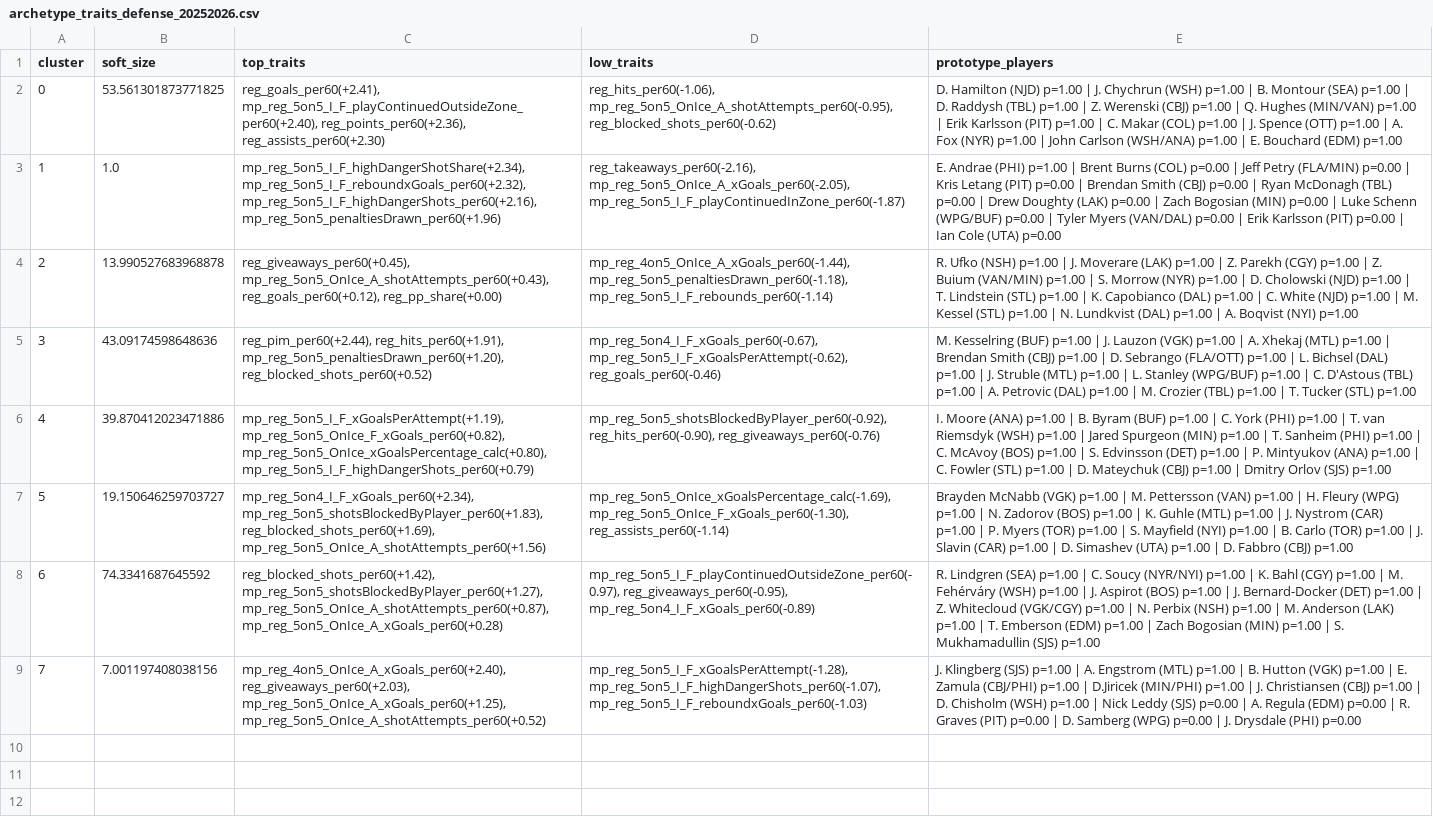
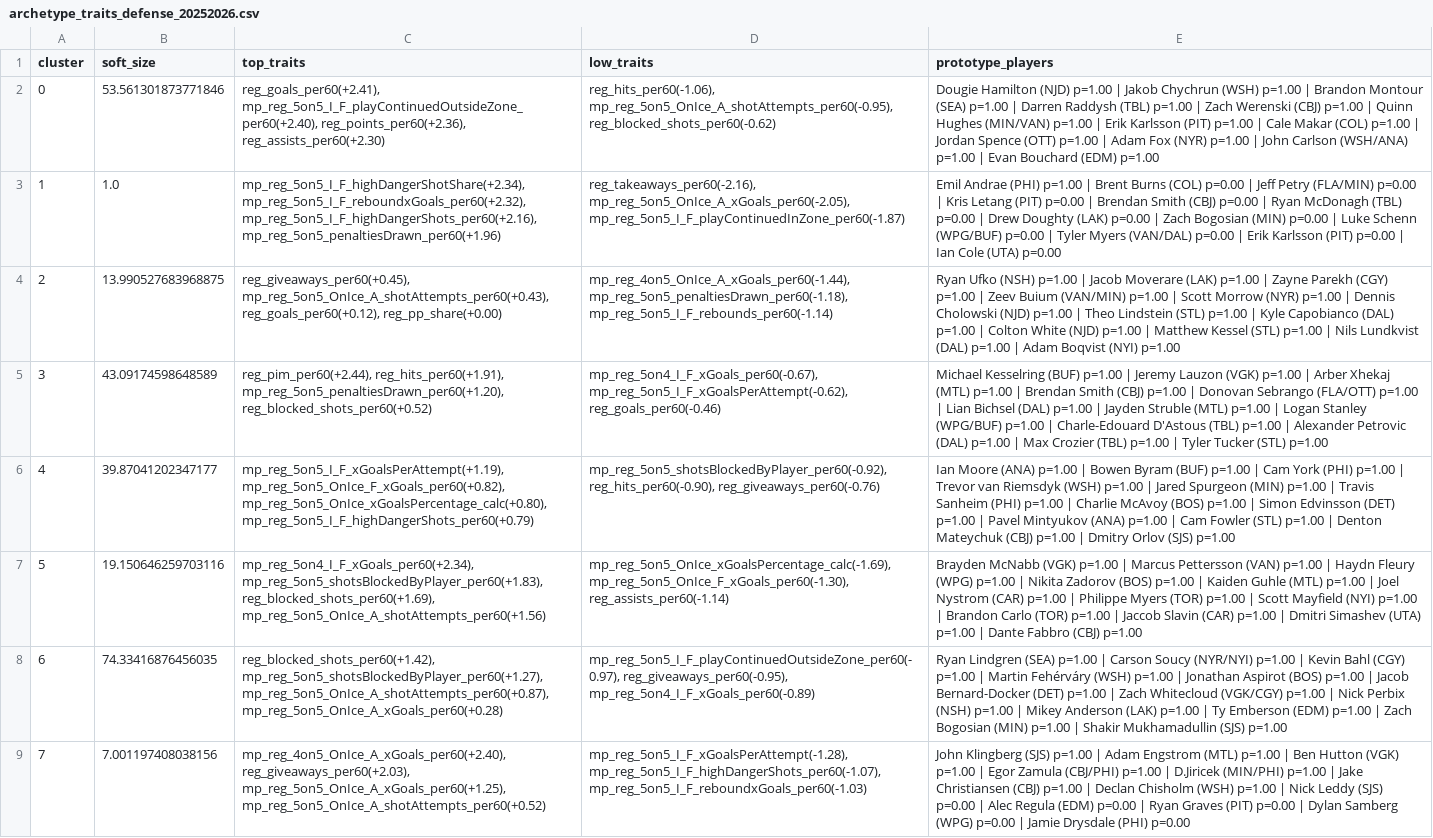
Before and after one commit to saaimkhan-sak/player-style-archetypes, a CSV file: reports/archetype_traits_defense_20252026.csv, drawn as a sheet; the diff names each change by its address in the sheet, - before the commit and + after, or states it on an @@ line.

```diff
--- a/reports/archetype_traits_defense_20252026.csv
+++ b/reports/archetype_traits_defense_20252026.csv
-B2 (soft_size): 53.561301873771825
+B2 (soft_size): 53.561301873771846
-E2 (prototype_players): D. Hamilton (NJD) p=1.00 | J. Chychrun (WSH) p=1.00 | B. Montour (SEA) p=1.00 | D. Raddysh (TBL) p=1.00 | Z. Werenski (CBJ) p=1.00 | Q. Hughes (MIN/VAN) p=1.00 | Erik Karlsson (PIT) p=1.00 | C. Makar (COL) p=1.00 | J. Spence (OTT) p=1.00 | A. Fox (NYR) p=1.00 | John Carlson (WSH/ANA) p=1.00 | E. Bouchard (EDM)…
+E2 (prototype_players): Dougie Hamilton (NJD) p=1.00 | Jakob Chychrun (WSH) p=1.00 | Brandon Montour (SEA) p=1.00 | Darren Raddysh (TBL) p=1.00 | Zach Werenski (CBJ) p=1.00 | Quinn Hughes (MIN/VAN) p=1.00 | Erik Karlsson (PIT) p=1.00 | Cale Makar (COL) p=1.00 | Jordan Spence (OTT) p=1.00 | Adam Fox (NYR) p=1.00 | John Carlson (WSH/ANA) p=1.00 | Evan Bouchard (EDM)…
-E3 (prototype_players): E. Andrae (PHI)…
+E3 (prototype_players): Emil Andrae (PHI)…
-B4 (soft_size): 13.990527683968878
+B4 (soft_size): 13.990527683968875
-E4 (prototype_players): R. Ufko (NSH) p=1.00 | J. Moverare (LAK) p=1.00 | Z. Parekh (CGY) p=1.00 | Z. Buium (VAN/MIN) p=1.00 | S. Morrow (NYR) p=1.00 | D. Cholowski (NJD) p=1.00 | T. Lindstein (STL) p=1.00 | K. Capobianco (DAL) p=1.00 | C. White (NJD) p=1.00 | M. Kessel (STL) p=1.00 | N. Lundkvist (DAL) p=1.00 | A. Boqvist (NYI)…
+E4 (prototype_players): Ryan Ufko (NSH) p=1.00 | Jacob Moverare (LAK) p=1.00 | Zayne Parekh (CGY) p=1.00 | Zeev Buium (VAN/MIN) p=1.00 | Scott Morrow (NYR) p=1.00 | Dennis Cholowski (NJD) p=1.00 | Theo Lindstein (STL) p=1.00 | Kyle Capobianco (DAL) p=1.00 | Colton White (NJD) p=1.00 | Matthew Kessel (STL) p=1.00 | Nils Lundkvist (DAL) p=1.00 | Adam Boqvist (NYI)…
-B5 (soft_size): 43.09174598648636
+B5 (soft_size): 43.09174598648589
-E5 (prototype_players): M. Kesselring (BUF) p=1.00 | J. Lauzon (VGK) p=1.00 | A. Xhekaj (MTL) p=1.00 | Brendan Smith (CBJ) p=1.00 | D. Sebrango (FLA/OTT) p=1.00 | L. Bichsel (DAL) p=1.00 | J. Struble (MTL) p=1.00 | L. Stanley (WPG/BUF) p=1.00 | C. D'Astous (TBL) p=1.00 | A. Petrovic (DAL) p=1.00 | M. Crozier (TBL) p=1.00 | T. Tucker (STL)…
+E5 (prototype_players): Michael Kesselring (BUF) p=1.00 | Jeremy Lauzon (VGK) p=1.00 | Arber Xhekaj (MTL) p=1.00 | Brendan Smith (CBJ) p=1.00 | Donovan Sebrango (FLA/OTT) p=1.00 | Lian Bichsel (DAL) p=1.00 | Jayden Struble (MTL) p=1.00 | Logan Stanley (WPG/BUF) p=1.00 | Charle-Edouard D'Astous (TBL) p=1.00 | Alexander Petrovic (DAL) p=1.00 | Max Crozier (TBL) p=1.00 | Tyler Tucker (STL)…
-B6 (soft_size): 39.870412023471886
+B6 (soft_size): 39.87041202347177
-E6 (prototype_players): I. Moore (ANA) p=1.00 | B. Byram (BUF) p=1.00 | C. York (PHI) p=1.00 | T. van Riemsdyk (WSH) p=1.00 | Jared Spurgeon (MIN) p=1.00 | T. Sanheim (PHI) p=1.00 | C. McAvoy (BOS) p=1.00 | S. Edvinsson (DET) p=1.00 | P. Mintyukov (ANA) p=1.00 | C. Fowler (STL) p=1.00 | D. Mateychuk (CBJ)…
+E6 (prototype_players): Ian Moore (ANA) p=1.00 | Bowen Byram (BUF) p=1.00 | Cam York (PHI) p=1.00 | Trevor van Riemsdyk (WSH) p=1.00 | Jared Spurgeon (MIN) p=1.00 | Travis Sanheim (PHI) p=1.00 | Charlie McAvoy (BOS) p=1.00 | Simon Edvinsson (DET) p=1.00 | Pavel Mintyukov (ANA) p=1.00 | Cam Fowler (STL) p=1.00 | Denton Mateychuk (CBJ)…
-B7 (soft_size): 19.150646259703727
+B7 (soft_size): 19.150646259703116
-E7 (prototype_players): …p=1.00 | M. Pettersson (VAN) p=1.00 | H. Fleury (WPG) p=1.00 | N. Zadorov (BOS) p=1.00 | K. Guhle (MTL) p=1.00 | J. Nystrom (CAR) p=1.00 | P. Myers (TOR) p=1.00 | S. Mayfield (NYI) p=1.00 | B. Carlo (TOR) p=1.00 | J. Slavin (CAR) p=1.00 | D. Simashev (UTA) p=1.00 | D. Fabbro (CBJ)…
+E7 (prototype_players): …p=1.00 | Marcus Pettersson (VAN) p=1.00 | Haydn Fleury (WPG) p=1.00 | Nikita Zadorov (BOS) p=1.00 | Kaiden Guhle (MTL) p=1.00 | Joel Nystrom (CAR) p=1.00 | Philippe Myers (TOR) p=1.00 | Scott Mayfield (NYI) p=1.00 | Brandon Carlo (TOR) p=1.00 | Jaccob Slavin (CAR) p=1.00 | Dmitri Simashev (UTA) p=1.00 | Dante Fabbro (CBJ)…
-B8 (soft_size): 74.3341687645592
+B8 (soft_size): 74.33416876456035
-E8 (prototype_players): R. Lindgren (SEA) p=1.00 | C. Soucy (NYR/NYI) p=1.00 | K. Bahl (CGY) p=1.00 | M. Fehérváry (WSH) p=1.00 | J. Aspirot (BOS) p=1.00 | J. Bernard-Docker (DET) p=1.00 | Z. Whitecloud (VGK/CGY) p=1.00 | N. Perbix (NSH) p=1.00 | M. Anderson (LAK) p=1.00 | T. Emberson (EDM) p=1.00 | Zach Bogosian (MIN) p=1.00 | S. Mukhamadullin (SJS)…
+E8 (prototype_players): Ryan Lindgren (SEA) p=1.00 | Carson Soucy (NYR/NYI) p=1.00 | Kevin Bahl (CGY) p=1.00 | Martin Fehérváry (WSH) p=1.00 | Jonathan Aspirot (BOS) p=1.00 | Jacob Bernard-Docker (DET) p=1.00 | Zach Whitecloud (VGK/CGY) p=1.00 | Nick Perbix (NSH) p=1.00 | Mikey Anderson (LAK) p=1.00 | Ty Emberson (EDM) p=1.00 | Zach Bogosian (MIN) p=1.00 | Shakir Mukhamadullin (SJS)…
-E9 (prototype_players): J. Klingberg (SJS) p=1.00 | A. Engstrom (MTL) p=1.00 | B. Hutton (VGK) p=1.00 | E. Zamula (CBJ/PHI) p=1.00 | D.Jiricek (MIN/PHI) p=1.00 | J. Christiansen (CBJ) p=1.00 | D. Chisholm (WSH) p=1.00 | Nick Leddy (SJS) p=0.00 | A. Regula (EDM) p=0.00 | R. Graves (PIT) p=0.00 | D. Samberg (WPG) p=0.00 | J. Drysdale (PHI)…
+E9 (prototype_players): John Klingberg (SJS) p=1.00 | Adam Engstrom (MTL) p=1.00 | Ben Hutton (VGK) p=1.00 | Egor Zamula (CBJ/PHI) p=1.00 | D.Jiricek (MIN/PHI) p=1.00 | Jake Christiansen (CBJ) p=1.00 | Declan Chisholm (WSH) p=1.00 | Nick Leddy (SJS) p=0.00 | Alec Regula (EDM) p=0.00 | Ryan Graves (PIT) p=0.00 | Dylan Samberg (WPG) p=0.00 | Jamie Drysdale (PHI)…
```
Also changed, not shown: reports/archetype_cards_defense_20252026.csv, reports/archetype_cards_forwards_20252026.csv, 10 other files.
